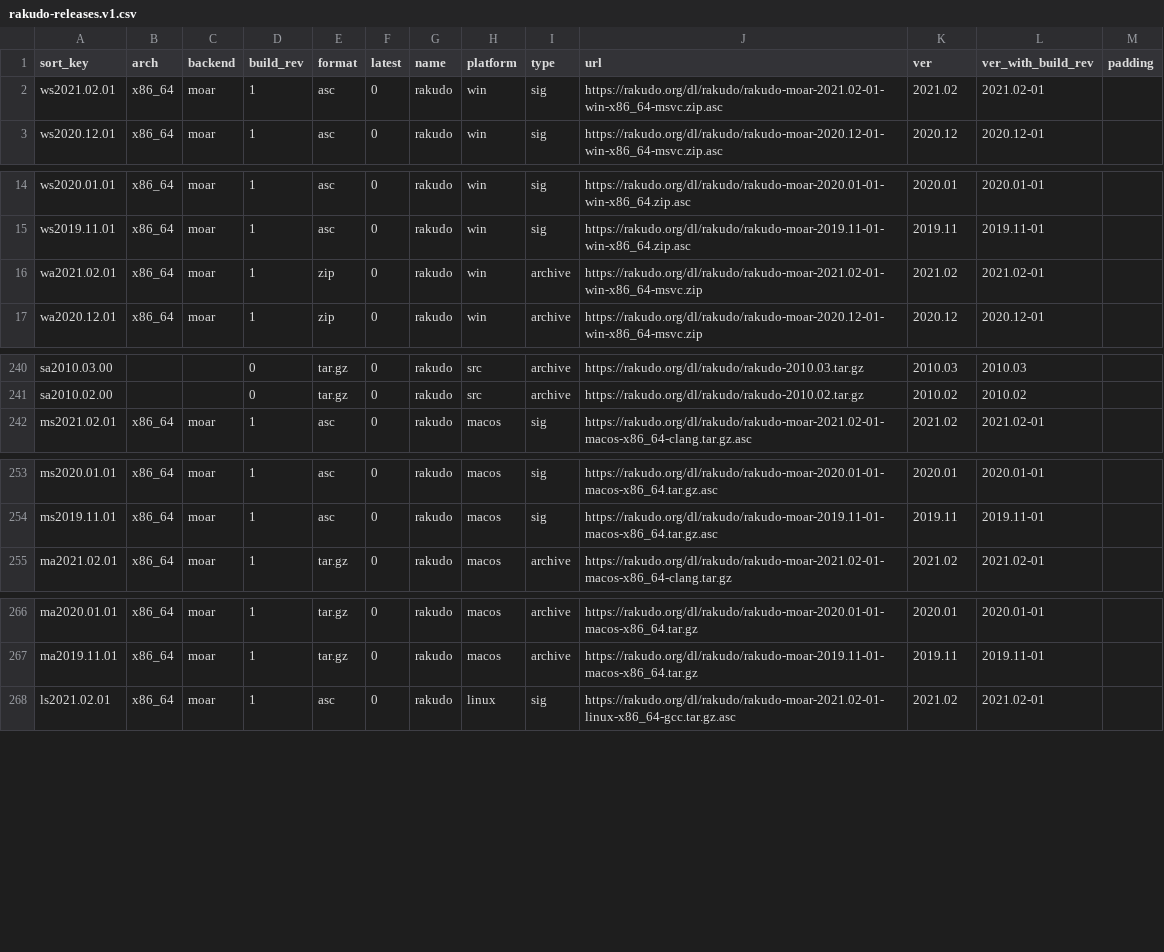
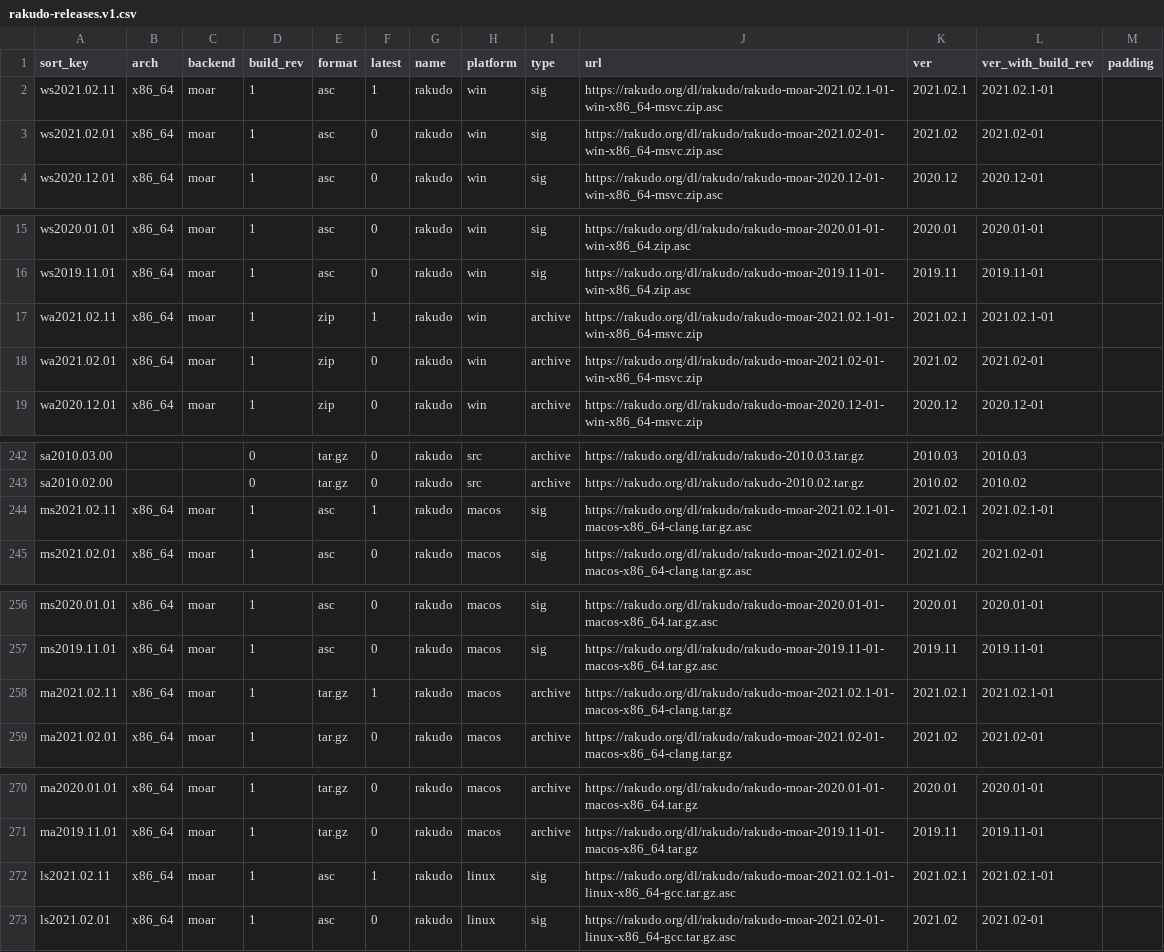
Before and after one commit to skaji/rakudo-releases, a CSV file: rakudo-releases.v1.csv, drawn as a sheet; only a part is shown, gaps mark what is left out; the diff covers the shown part only; the diff names each change by its address in the sheet, - before the commit and + after, or states it on an @@ line.

```diff
--- a/rakudo-releases.v1.csv
+++ b/rakudo-releases.v1.csv
+row 2: ws2021.02.11 | x86_64 | moar | 1 | asc | 1 | rakudo | win | sig | https://rakudo.org/dl/rakudo/rakudo-moar-2021.02.1-01-win-x86_64-msvc.zip.asc | 2021.02.1 | 2021.02.1-01
+row 17: wa2021.02.11 | x86_64 | moar | 1 | zip | 1 | rakudo | win | archive | https://rakudo.org/dl/rakudo/rakudo-moar-2021.02.1-01-win-x86_64-msvc.zip | 2021.02.1 | 2021.02.1-01
+row 244: ms2021.02.11 | x86_64 | moar | 1 | asc | 1 | rakudo | macos | sig | https://rakudo.org/dl/rakudo/rakudo-moar-2021.02.1-01-macos-x86_64-clang.tar.gz.asc | 2021.02.1 | 2021.02.1-01
+row 258: ma2021.02.11 | x86_64 | moar | 1 | tar.gz | 1 | rakudo | macos | archive | https://rakudo.org/dl/rakudo/rakudo-moar-2021.02.1-01-macos-x86_64-clang.tar.gz | 2021.02.1 | 2021.02.1-01
+row 272: ls2021.02.11 | x86_64 | moar | 1 | asc | 1 | rakudo | linux | sig | https://rakudo.org/dl/rakudo/rakudo-moar-2021.02.1-01-linux-x86_64-gcc.tar.gz.asc | 2021.02.1 | 2021.02.1-01
```
Also changed, not shown: 1 added row elsewhere in this file.
